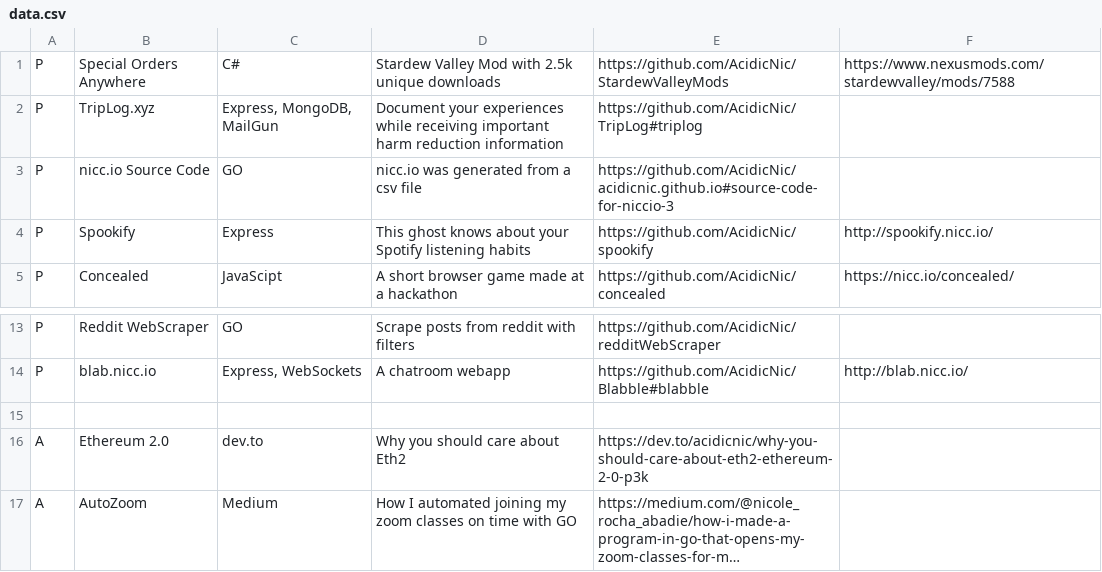
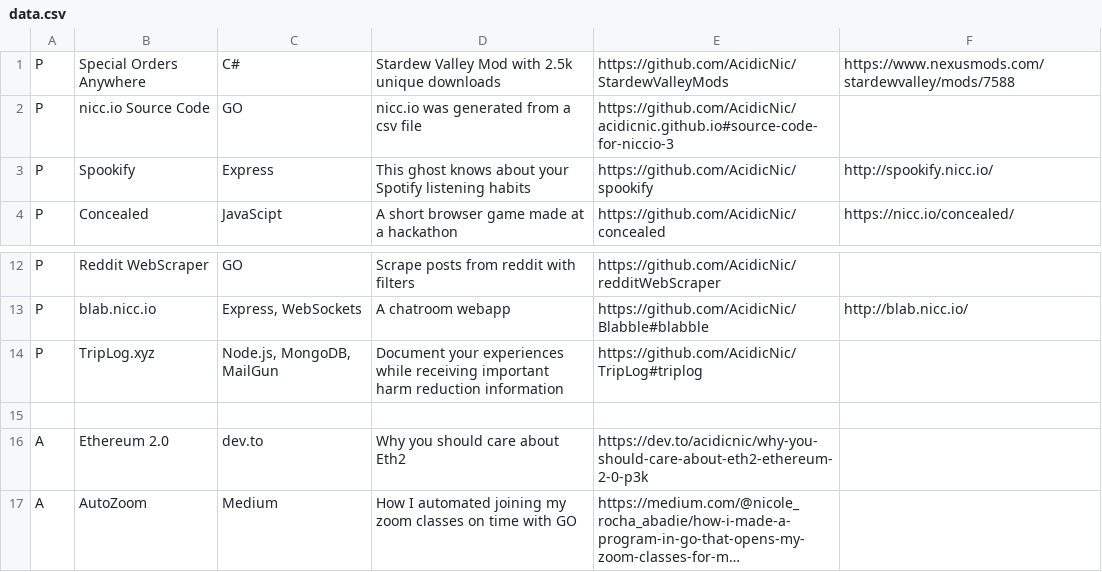
Before and after one commit to AcidicNic/acidicnic.github.io, a CSV file: buildPortfolio/data.csv, drawn as a sheet; only a part is shown, gaps mark what is left out; long unchanged cells end in ….

Commit message:
re-arranged projects. editted triplog description

```diff
--- a/buildPortfolio/data.csv
+++ b/buildPortfolio/data.csv
@@ -1,3 +1,2 @@
 P,Special Orders Anywhere,C#,Stardew Valley Mod with 2.5k unique downloads,https://github.com/AcidicNic/StardewValleyMods,https://www.nexusmods.com/stardewvalley/mods/7588
-P,TripLog.xyz,"Express, MongoDB, MailGun",Document your experiences while receiving important harm reduction information,https://github.com/AcidicNic/TripLog#triplog,
 P,nicc.io Source Code,GO,nicc.io was generated from a csv file,https://github.com/AcidicNic/acidicnic.github.io#source-code-for-niccio-3,
@@ -14,2 +13,3 @@ P,Reddit WebScraper,GO,Scrape posts from reddit with filters,https://github.com/
 P,blab.nicc.io,"Express, WebSockets",A chatroom webapp,https://github.com/AcidicNic/Blabble#blabble,http://blab.nicc.io/
+P,TripLog.xyz,"Node.js, MongoDB, MailGun",Document your experiences while receiving important harm reduction information,https://github.com/AcidicNic/TripLog#triplog,
 
```
Also changed, not shown: 1 other file.
